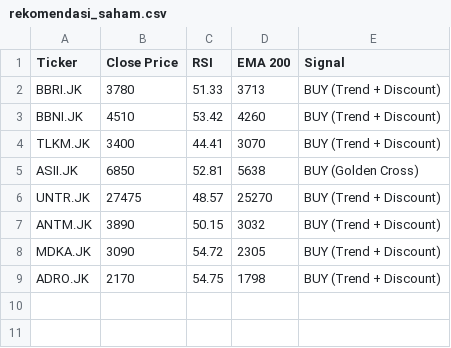
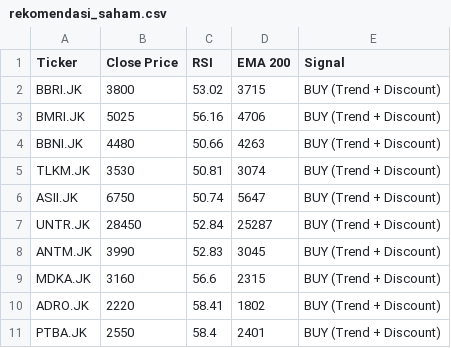
Before and after one commit to dnielasher/idx-automated-screener, a CSV file: rekomendasi_saham.csv, drawn as a sheet.

```diff
--- a/rekomendasi_saham.csv
+++ b/rekomendasi_saham.csv
@@ -1,9 +1,11 @@
 Ticker,Close Price,RSI,EMA 200,Signal
-BBRI.JK,3780,51.33,3713,BUY (Trend + Discount)
-BBNI.JK,4510,53.42,4260,BUY (Trend + Discount)
-TLKM.JK,3400,44.41,3070,BUY (Trend + Discount)
-ASII.JK,6850,52.81,5638,BUY (Golden Cross)
-UNTR.JK,27475,48.57,25270,BUY (Trend + Discount)
-ANTM.JK,3890,50.15,3032,BUY (Trend + Discount)
-MDKA.JK,3090,54.72,2305,BUY (Trend + Discount)
-ADRO.JK,2170,54.75,1798,BUY (Trend + Discount)
+BBRI.JK,3800,53.02,3715,BUY (Trend + Discount)
+BMRI.JK,5025,56.16,4706,BUY (Trend + Discount)
+BBNI.JK,4480,50.66,4263,BUY (Trend + Discount)
+TLKM.JK,3530,50.81,3074,BUY (Trend + Discount)
+ASII.JK,6750,50.74,5647,BUY (Trend + Discount)
+UNTR.JK,28450,52.84,25287,BUY (Trend + Discount)
+ANTM.JK,3990,52.83,3045,BUY (Trend + Discount)
+MDKA.JK,3160,56.6,2315,BUY (Trend + Discount)
+ADRO.JK,2220,58.41,1802,BUY (Trend + Discount)
+PTBA.JK,2550,58.4,2401,BUY (Trend + Discount)
```
